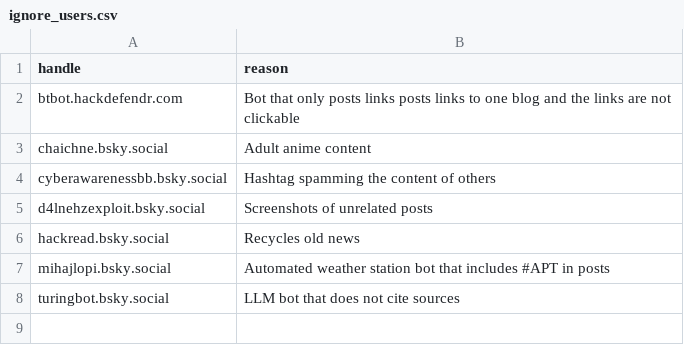
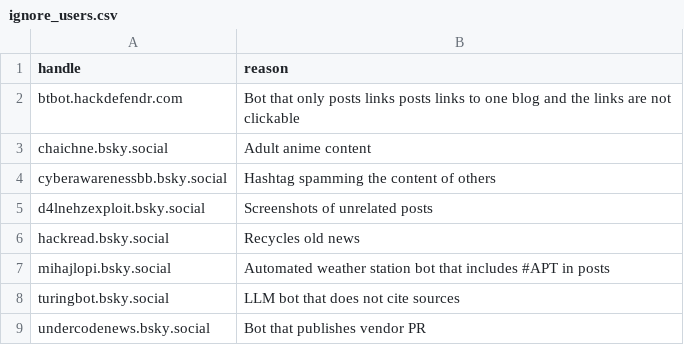
Before and after one commit to seanthegeek/bluesky-infosec-feed, a CSV file: lists/ignore_users.csv, drawn as a sheet; the diff names each change by its address in the sheet, - before the commit and + after, or states it on an @@ line.

Commit message:
Add undercodenews.bsky.social to user ignore list

```diff
--- a/lists/ignore_users.csv
+++ b/lists/ignore_users.csv
+row 9: undercodenews.bsky.social | Bot that publishes vendor PR
```
